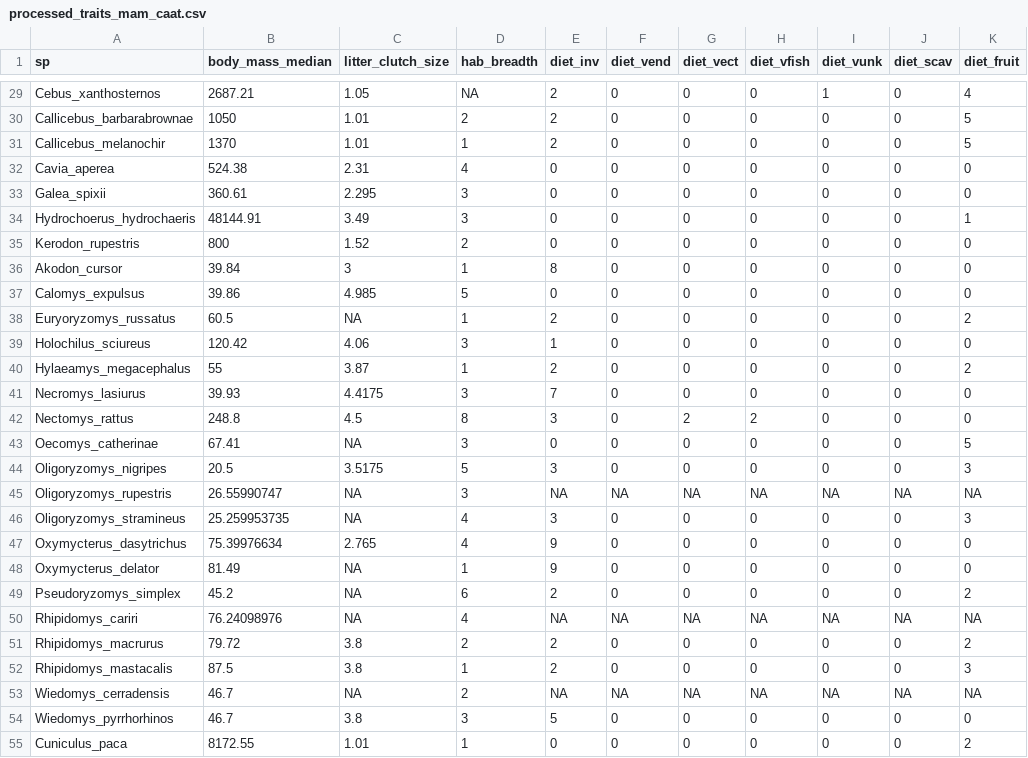
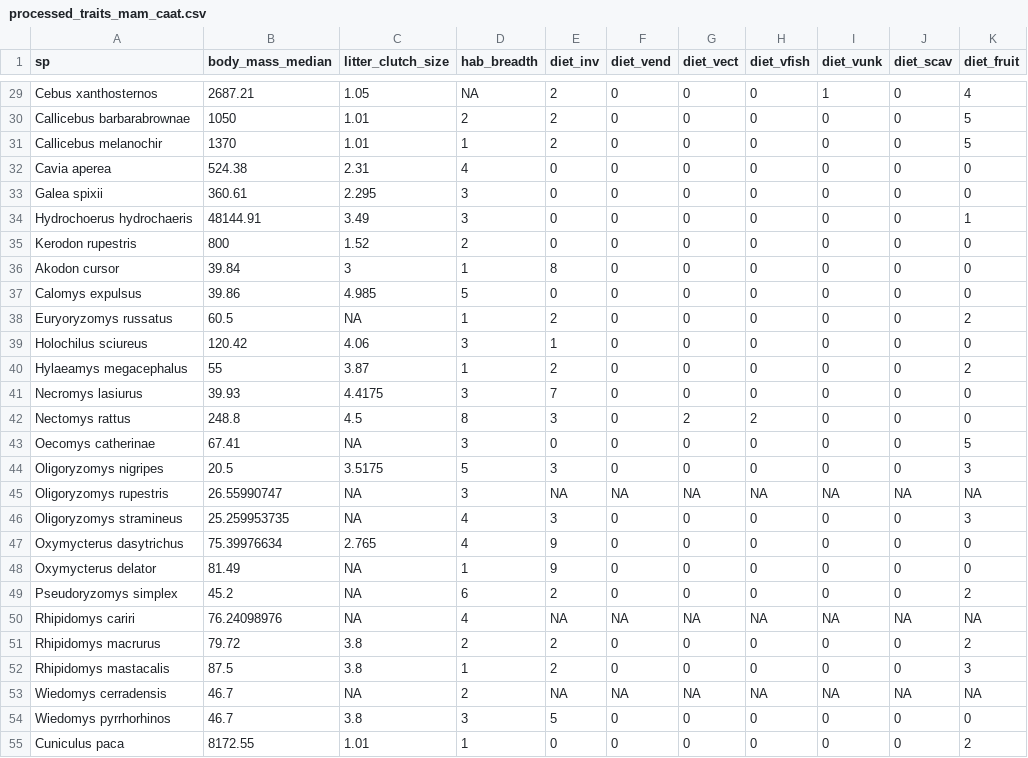
Before and after one commit to mndalia/strategylossmammalscaat, a CSV file: data/processed/processed_traits_mam_caat.csv, drawn as a sheet; only a part is shown, gaps mark what is left out; the diff covers the shown part only; the diff names each change by its address in the sheet, - before the commit and + after, or states it on an @@ line.

```diff
--- a/data/processed/processed_traits_mam_caat.csv
+++ b/data/processed/processed_traits_mam_caat.csv
-A29 (sp): Cebus_xanthosternos
+A29 (sp): Cebus xanthosternos
-A30 (sp): Callicebus_barbarabrownae
+A30 (sp): Callicebus barbarabrownae
-A31 (sp): Callicebus_melanochir
+A31 (sp): Callicebus melanochir
-A32 (sp): Cavia_aperea
+A32 (sp): Cavia aperea
-A33 (sp): Galea_spixii
+A33 (sp): Galea spixii
-A34 (sp): Hydrochoerus_hydrochaeris
+A34 (sp): Hydrochoerus hydrochaeris
-A35 (sp): Kerodon_rupestris
+A35 (sp): Kerodon rupestris
-A36 (sp): Akodon_cursor
+A36 (sp): Akodon cursor
-A37 (sp): Calomys_expulsus
+A37 (sp): Calomys expulsus
-A38 (sp): Euryoryzomys_russatus
+A38 (sp): Euryoryzomys russatus
-A39 (sp): Holochilus_sciureus
+A39 (sp): Holochilus sciureus
-A40 (sp): Hylaeamys_megacephalus
+A40 (sp): Hylaeamys megacephalus
-A41 (sp): Necromys_lasiurus
+A41 (sp): Necromys lasiurus
-A42 (sp): Nectomys_rattus
+A42 (sp): Nectomys rattus
-A43 (sp): Oecomys_catherinae
+A43 (sp): Oecomys catherinae
-A44 (sp): Oligoryzomys_nigripes
+A44 (sp): Oligoryzomys nigripes
-A45 (sp): Oligoryzomys_rupestris
+A45 (sp): Oligoryzomys rupestris
-A46 (sp): Oligoryzomys_stramineus
+A46 (sp): Oligoryzomys stramineus
-A47 (sp): Oxymycterus_dasytrichus
+A47 (sp): Oxymycterus dasytrichus
-A48 (sp): Oxymycterus_delator
+A48 (sp): Oxymycterus delator
-A49 (sp): Pseudoryzomys_simplex
+A49 (sp): Pseudoryzomys simplex
-A50 (sp): Rhipidomys_cariri
+A50 (sp): Rhipidomys cariri
-A51 (sp): Rhipidomys_macrurus
+A51 (sp): Rhipidomys macrurus
-A52 (sp): Rhipidomys_mastacalis
+A52 (sp): Rhipidomys mastacalis
-A53 (sp): Wiedomys_cerradensis
+A53 (sp): Wiedomys cerradensis
-A54 (sp): Wiedomys_pyrrhorhinos
+A54 (sp): Wiedomys pyrrhorhinos
-A55 (sp): Cuniculus_paca
+A55 (sp): Cuniculus paca
```
Also changed, not shown: 132 edited cells elsewhere in this file, data/processed/pc.csv, data/processed/processed_list_mam_caat.csv, 23 other files.
